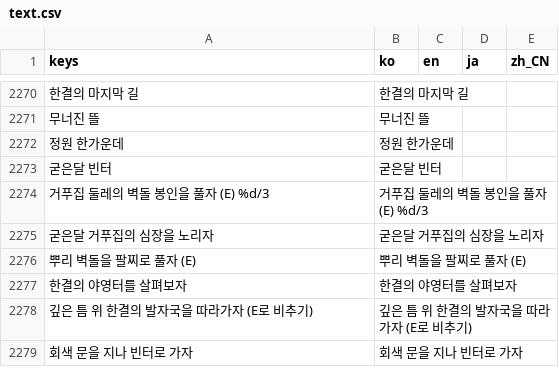
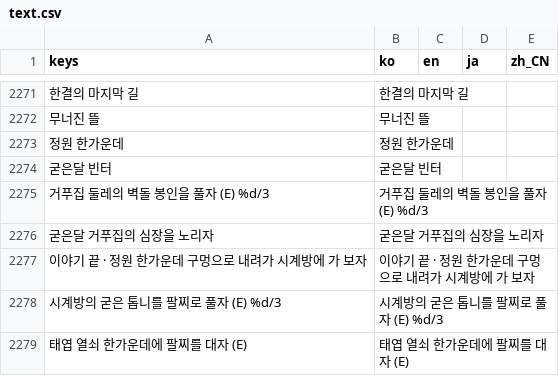
Before and after one commit to destory1984/the-crown-oddity, a CSV file: godot/i18n/text.csv, drawn as a sheet; only a part is shown, gaps mark what is left out; the shorter side is filled out with more unchanged rows; the diff covers the shown part only; the diff names each change by its address in the sheet, - before the commit and + after, or states it on an @@ line.

```diff
--- a/godot/i18n/text.csv
+++ b/godot/i18n/text.csv
+row 2277: 이야기 끝 · 정원 한가운데 구멍으로 내려가 시계방에 가 보자 | 이야기 끝 · 정원 한가운데 구멍으로 내려가 시계방에 가 보자
+row 2278: 시계방의 굳은 톱니를 팔찌로 풀자 (E) %d/3 | 시계방의 굳은 톱니를 팔찌로 풀자 (E) %d/3
+row 2279: 태엽 열쇠 한가운데에 팔찌를 대자 (E) | 태엽 열쇠 한가운데에 팔찌를 대자 (E)
```
Also changed, not shown: 7 added rows, 2 removed rows and 1 moved row elsewhere in this file, 10 other files.
